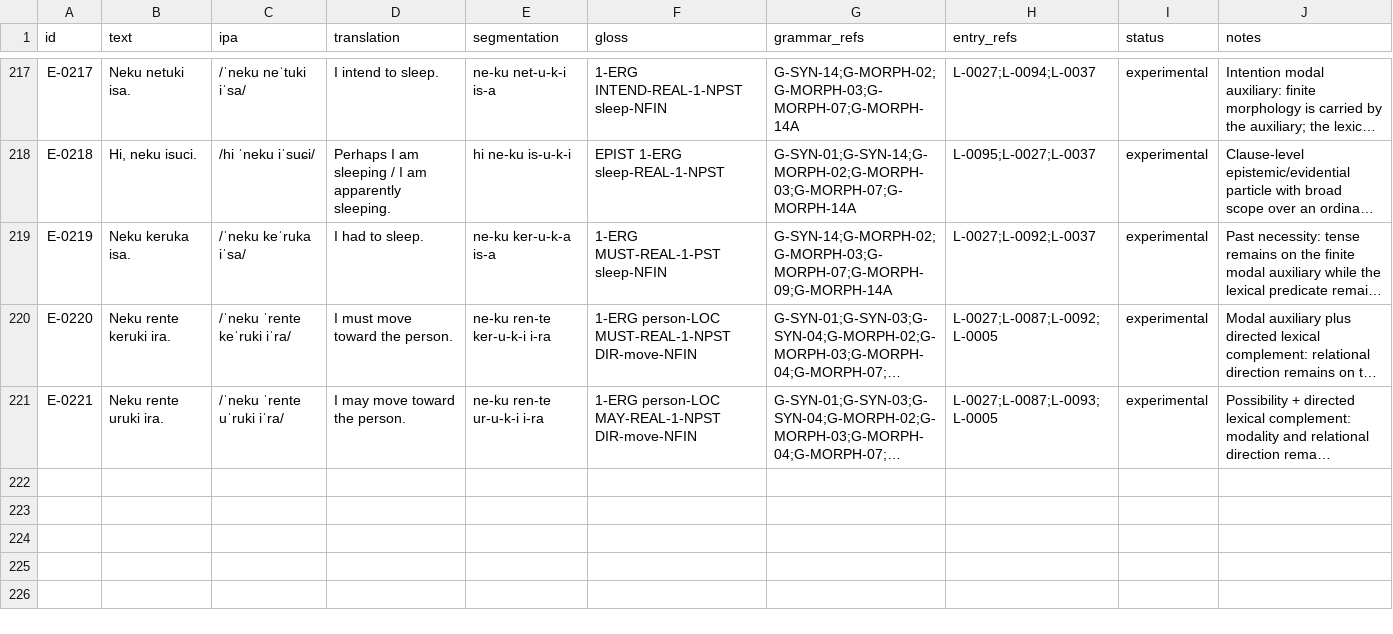
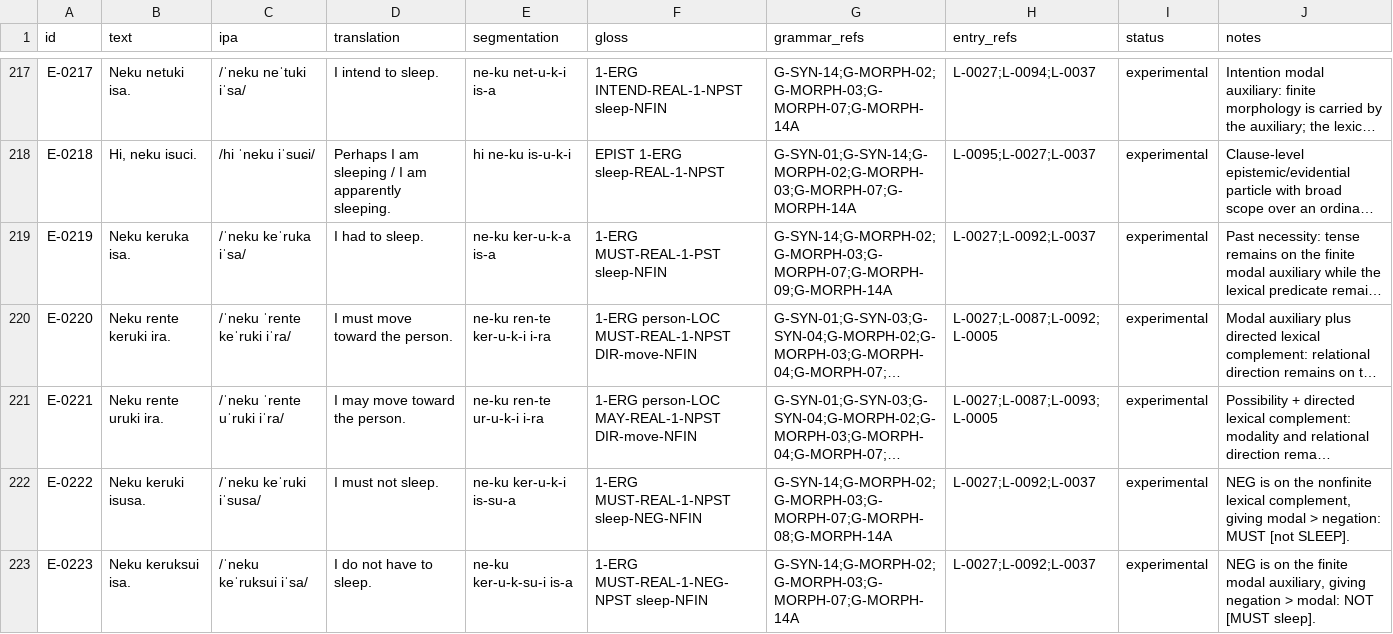
Before and after one commit to kaelschneider/conlang, a TSV file: EXAMPLES.tsv, drawn as a sheet; only a part is shown, gaps mark what is left out; long unchanged cells end in …; the diff names each change by its address in the sheet, - before the commit and + after, or states it on an @@ line.

Commit message:
Add modal negation scope contrast

```diff
--- a/EXAMPLES.tsv
+++ b/EXAMPLES.tsv
+row 222: E-0222 | Neku keruki isusa. | /ˈneku keˈruki iˈsusa/ | I must not sleep. | ne-ku ker-u-k-i is-su-a | 1-ERG MUST-REAL-1-NPST sleep-NEG-NFIN | G-SYN-14;G-MORPH-02;G-MORPH-03;G-MORPH-07;G-MORPH-08;G-MORPH-14A | L-0027;L-0092;L-0037 | experimental | NEG is on the nonfinite lexical complement, giving modal > negation: MUST [not SLEEP].
+row 223: E-0223 | Neku keruksui isa. | /ˈneku keˈruksui iˈsa/ | I do not have to sleep. | ne-ku ker-u-k-su-i is-a | 1-ERG MUST-REAL-1-NEG-NPST sleep-NFIN | G-SYN-14;G-MORPH-02;G-MORPH-03;G-MORPH-07;G-MORPH-14A | L-0027;L-0092;L-0037 | experimental | NEG is on the finite modal auxiliary, giving negation > modal: NOT [MUST sleep].
```
